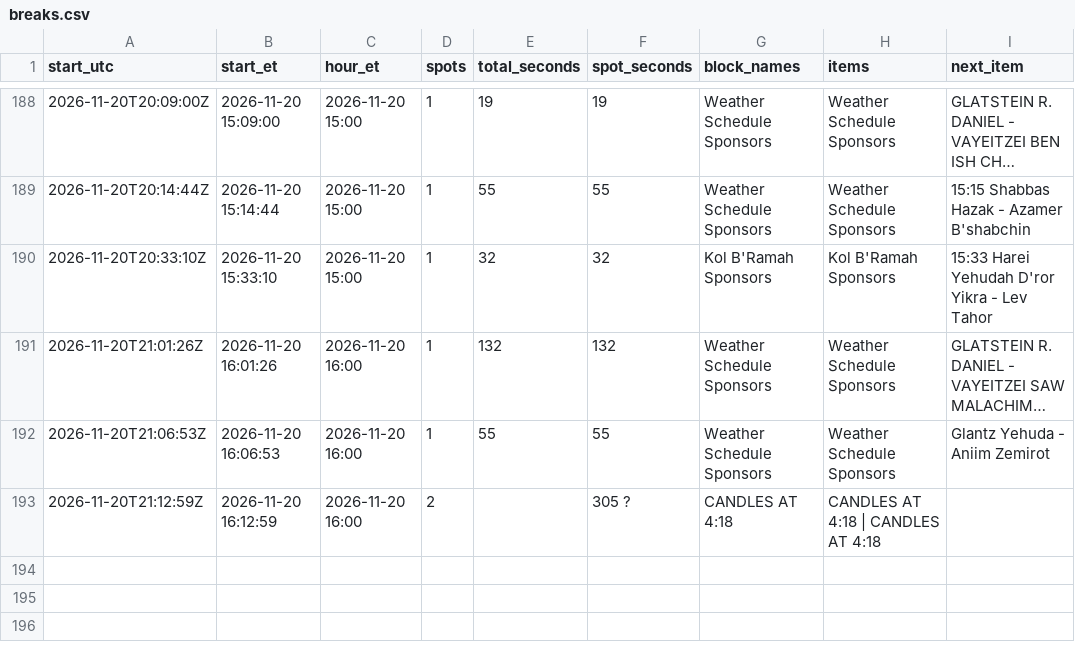
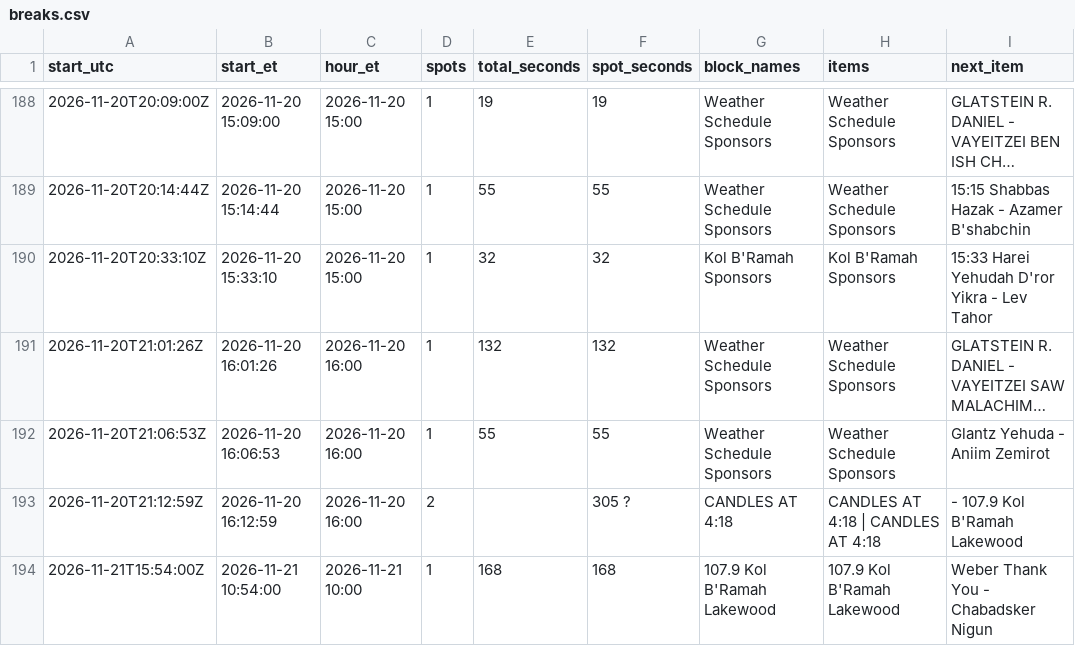
Before and after one commit to ShmuelSokol/radioplatform, a CSV file: testing/nyjr/breaks.csv, drawn as a sheet; only a part is shown, gaps mark what is left out; long unchanged cells end in ….

Commit message:
NYJR breaks 2026-11-21 16:05Z: 193 breaks from 1054 log entries

```diff
--- a/testing/nyjr/breaks.csv
+++ b/testing/nyjr/breaks.csv
@@ -192,2 +192,3 @@ start_utc,start_et,hour_et,spots,total_seconds,spot_seconds,block_names,items,ne
 2026-11-20T21:06:53Z,2026-11-20 16:06:53,2026-11-20 16:00,1,55,55,Weather Schedule Sponsors,Weather Schedule Sponsors,Glantz Yehuda - Aniim Zemirot
-2026-11-20T21:12:59Z,2026-11-20 16:12:59,2026-11-20 16:00,2,,305 ?,CANDLES AT 4:18,CANDLES AT 4:18 | CANDLES AT 4:18,
+2026-11-20T21:12:59Z,2026-11-20 16:12:59,2026-11-20 16:00,2,,305 ?,CANDLES AT 4:18,CANDLES AT 4:18 | CANDLES AT 4:18, - 107.9  Kol  B'Ramah  Lakewood
+2026-11-21T15:54:00Z,2026-11-21 10:54:00,2026-11-21 10:00,1,168,168,107.9  Kol  B'Ramah  Lakewood,107.9  Kol  B'Ramah  Lakewood,Weber    Thank You - Chabadsker Nigun
```
